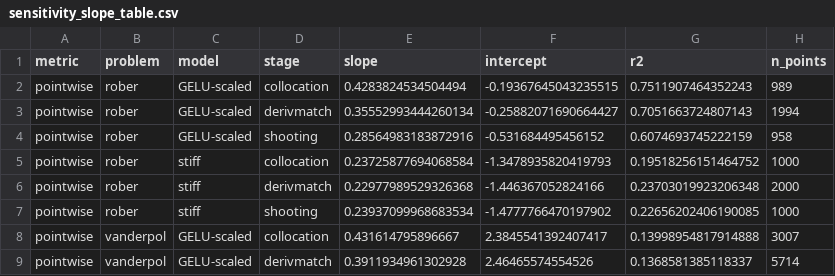
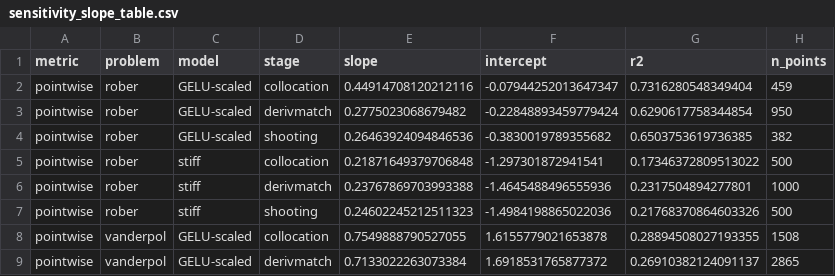
Before and after one commit to xenakistheo/BVPsolver, a CSV file: analysis/sensitivity_slope_table.csv, drawn as a sheet; only a part is shown; the diff covers the shown part only.

```diff
--- a/analysis/sensitivity_slope_table.csv
+++ b/analysis/sensitivity_slope_table.csv
@@ -1,9 +1,9 @@
 metric,problem,model,stage,slope,intercept,r2,n_points
-pointwise,rober,GELU-scaled,collocation,0.4283824534504494,-0.19367645043235515,0.7511907464352243,989
-pointwise,rober,GELU-scaled,derivmatch,0.35552993444260134,-0.25882071690664427,0.7051663724807143,1994
-pointwise,rober,GELU-scaled,shooting,0.28564983183872916,-0.531684495456152,0.6074693745222159,958
-pointwise,rober,stiff,collocation,0.23725877694068584,-1.3478935820419793,0.19518256151464752,1000
-pointwise,rober,stiff,derivmatch,0.22977989529326368,-1.446367052824166,0.23703019923206348,2000
-pointwise,rober,stiff,shooting,0.23937099968683534,-1.4777766470197902,0.22656202406190085,1000
-pointwise,vanderpol,GELU-scaled,collocation,0.431614795896667,2.3845541392407417,0.13998954817914888,3007
-pointwise,vanderpol,GELU-scaled,derivmatch,0.3911934961302928,2.46465574554526,0.1368581385118337,5714
+pointwise,rober,GELU-scaled,collocation,0.44914708120212116,-0.07944252013647347,0.7316280548349404,459
+pointwise,rober,GELU-scaled,derivmatch,0.2775023068679482,-0.22848893459779424,0.6290617758344854,950
+pointwise,rober,GELU-scaled,shooting,0.26463924094846536,-0.3830019789355682,0.6503753619736385,382
+pointwise,rober,stiff,collocation,0.21871649379706848,-1.297301872941541,0.17346372809513022,500
+pointwise,rober,stiff,derivmatch,0.23767869703993388,-1.4645488496555936,0.2317504894277801,1000
+pointwise,rober,stiff,shooting,0.24602245212511323,-1.4984198865022036,0.21768370864603326,500
+pointwise,vanderpol,GELU-scaled,collocation,0.7549888790527055,1.6155779021653878,0.28894508027193355,1508
+pointwise,vanderpol,GELU-scaled,derivmatch,0.7133022263073384,1.6918531765877372,0.26910382124091137,2865
```
Also changed, not shown: 64 edited cells elsewhere in this file, 14 other files.
